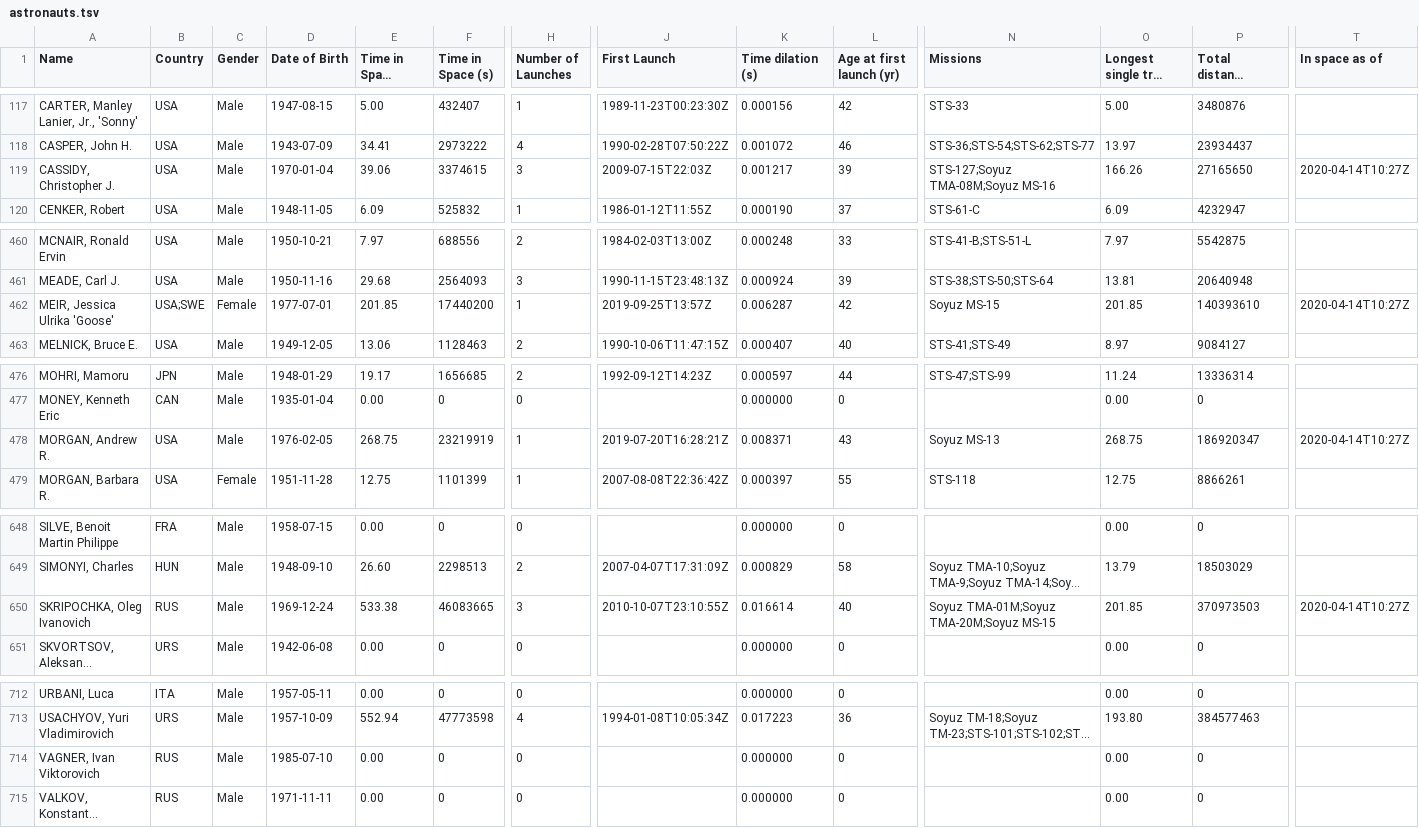
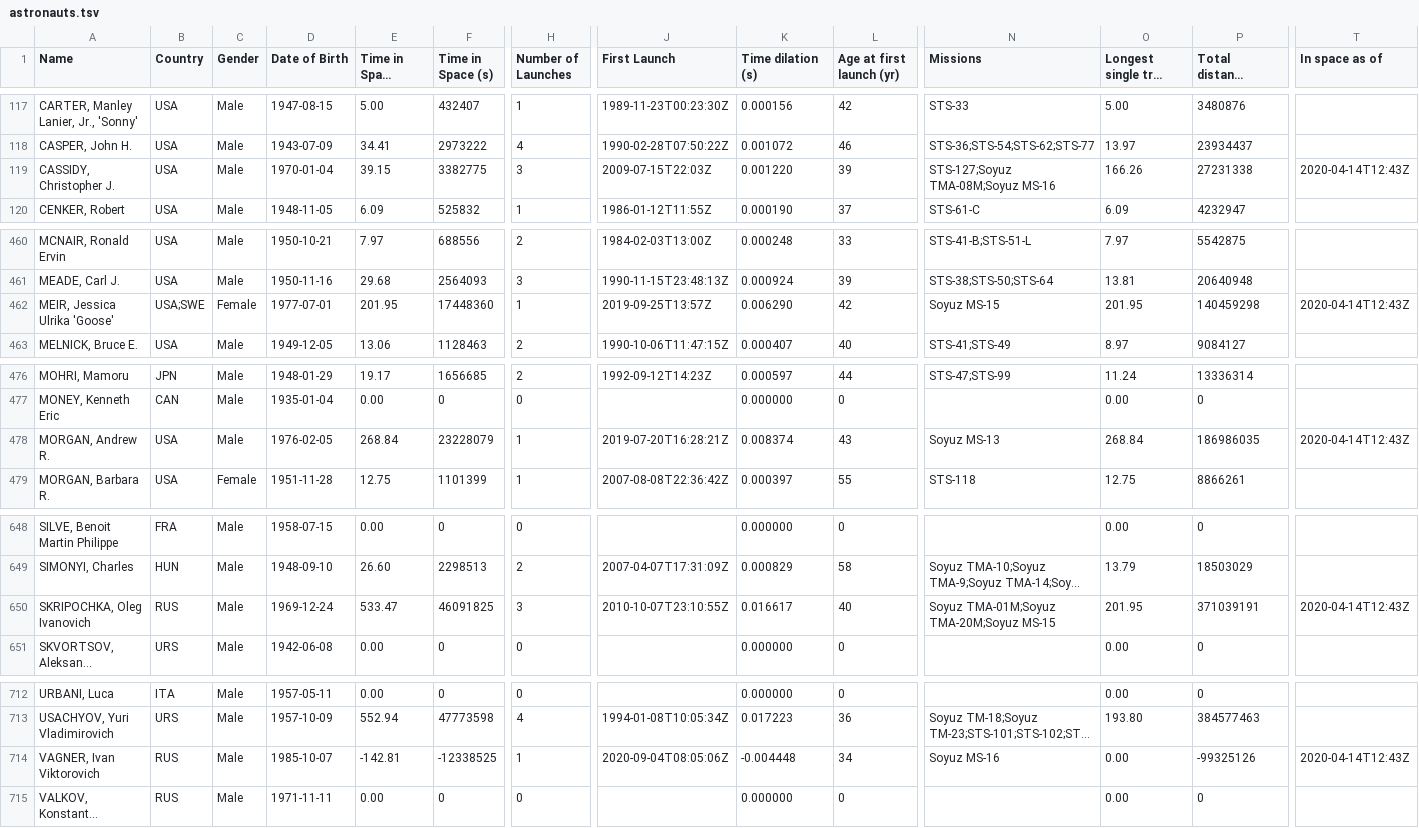
Before and after one commit to christiansandberg2045/cosmos-book.github.io, a TSV file: human-spaceflight/data/processed/astronauts.tsv, drawn as a sheet; only a part is shown, gaps mark what is left out; long unchanged cells end in …; the diff covers the shown part only; the diff names each change by its address in the sheet, - before the commit and + after, or states it on an @@ line.

```diff
--- a/human-spaceflight/data/processed/astronauts.tsv
+++ b/human-spaceflight/data/processed/astronauts.tsv
-E119 (Time in Space (days)): 39.06
+E119 (Time in Space (days)): 39.15
-F119 (Time in Space (s)): 3374615
+F119 (Time in Space (s)): 3382775
-K119 (Time dilation (s)): 0.001217
+K119 (Time dilation (s)): 0.001220
-P119 (Total distance covered (km)): 27165650
+P119 (Total distance covered (km)): 27231338
-T119 (In space as of): 2020-04-14T10:27Z
+T119 (In space as of): 2020-04-14T12:43Z
-E462 (Time in Space (days)): 201.85
+E462 (Time in Space (days)): 201.95
-F462 (Time in Space (s)): 17440200
+F462 (Time in Space (s)): 17448360
-K462 (Time dilation (s)): 0.006287
+K462 (Time dilation (s)): 0.006290
-O462 (Longest single trip (days)): 201.85
+O462 (Longest single trip (days)): 201.95
-P462 (Total distance covered (km)): 140393610
+P462 (Total distance covered (km)): 140459298
-T462 (In space as of): 2020-04-14T10:27Z
+T462 (In space as of): 2020-04-14T12:43Z
-E478 (Time in Space (days)): 268.75
+E478 (Time in Space (days)): 268.84
-F478 (Time in Space (s)): 23219919
+F478 (Time in Space (s)): 23228079
-K478 (Time dilation (s)): 0.008371
+K478 (Time dilation (s)): 0.008374
-O478 (Longest single trip (days)): 268.75
+O478 (Longest single trip (days)): 268.84
-P478 (Total distance covered (km)): 186920347
+P478 (Total distance covered (km)): 186986035
-T478 (In space as of): 2020-04-14T10:27Z
+T478 (In space as of): 2020-04-14T12:43Z
-E650 (Time in Space (days)): 533.38
+E650 (Time in Space (days)): 533.47
-F650 (Time in Space (s)): 46083665
+F650 (Time in Space (s)): 46091825
-K650 (Time dilation (s)): 0.016614
+K650 (Time dilation (s)): 0.016617
-O650 (Longest single trip (days)): 201.85
+O650 (Longest single trip (days)): 201.95
-P650 (Total distance covered (km)): 370973503
+P650 (Total distance covered (km)): 371039191
-T650 (In space as of): 2020-04-14T10:27Z
+T650 (In space as of): 2020-04-14T12:43Z
-D714 (Date of Birth): 1985-07-10
+D714 (Date of Birth): 1985-10-07
-E714 (Time in Space (days)): 0.00
+E714 (Time in Space (days)): -142.81
-F714 (Time in Space (s)): 0
+F714 (Time in Space (s)): -12338525
-H714 (Number of Launches): 0
+H714 (Number of Launches): 1
-J714 (First Launch): (empty)
+J714 (First Launch): 2020-09-04T08:05:06Z
-K714 (Time dilation (s)): 0.000000
+K714 (Time dilation (s)): -0.004448
-L714 (Age at first launch (yr)): 0
+L714 (Age at first launch (yr)): 34
-N714 (Missions): (empty)
+N714 (Missions): Soyuz MS-16
-P714 (Total distance covered (km)): 0
+P714 (Total distance covered (km)): -99325126
-T714 (In space as of): (empty)
+T714 (In space as of): 2020-04-14T12:43Z
```
Also changed, not shown: 5 edited cells elsewhere in this file, human-spaceflight/data/processed/astronauts_by_year.tsv, 3 other files.
